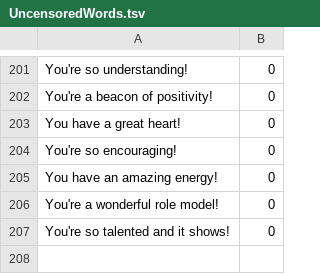
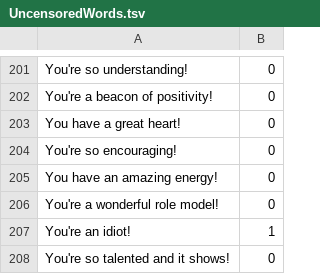
Before and after one commit to AtiVassileva/Non-HateSpeech-Forum, a TSV file: NonHateSpeechForum/ProfanityDetectionTrainer/UncensoredWords.tsv, drawn as a sheet; only a part is shown, gaps mark what is left out; the diff names each change by its address in the sheet, - before the commit and + after, or states it on an @@ line.

```diff
--- a/NonHateSpeechForum/ProfanityDetectionTrainer/UncensoredWords.tsv
+++ b/NonHateSpeechForum/ProfanityDetectionTrainer/UncensoredWords.tsv
+row 207: You're an idiot! | 1
```
Also changed, not shown: 6 other files.
